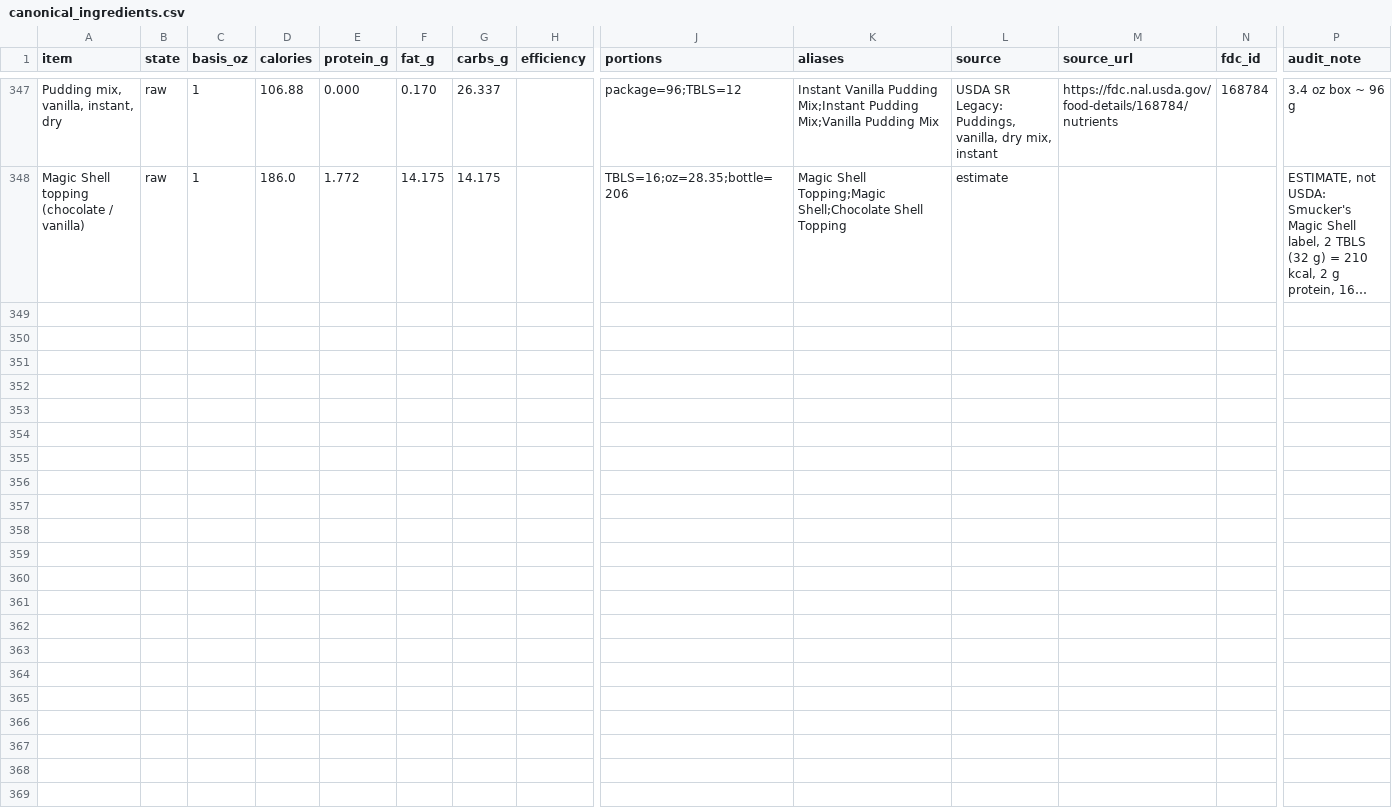
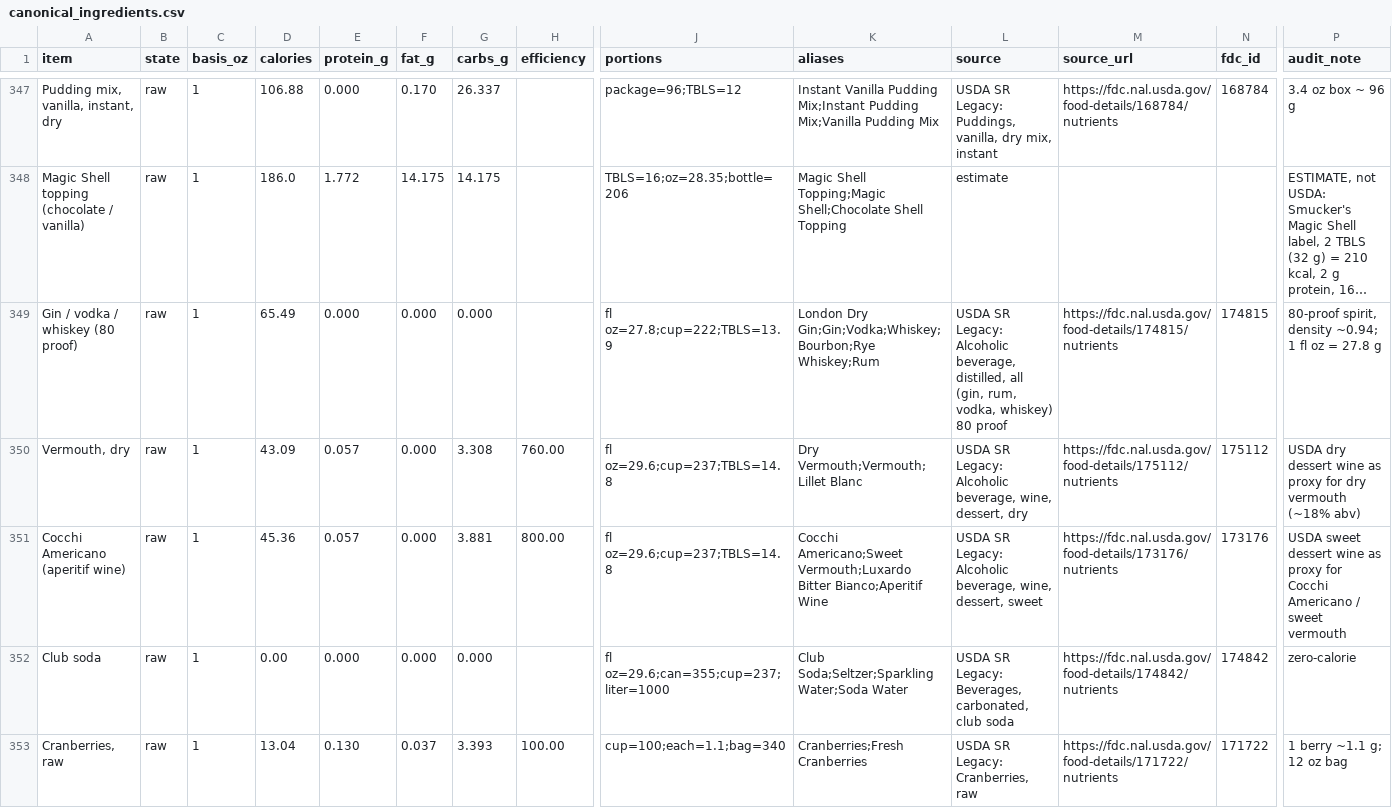
Before and after one commit to ThomasFamilyBot/Chef, a CSV file: data/canonical_ingredients.csv, drawn as a sheet; only a part is shown, gaps mark what is left out; long unchanged cells end in …; rows hold the shown columns only; the diff names each change by its address in the sheet, - before the commit and + after, or states it on an @@ line.

```diff
--- a/data/canonical_ingredients.csv
+++ b/data/canonical_ingredients.csv
+row 349: Gin / vodka / whiskey (80 proof) | raw | 1 | 65.49 | 0.000 | 0.000 | 0.000 |  | fl oz=27.8;cup=222;TBLS=13.9 | London Dry Gin;Gin;Vodka;Whiskey;Bourbon;Rye Whiskey;Rum | USDA SR Legacy: Alcoholic beverage, distilled, all (gin, rum, vodka, whiskey) 80 proof | https://fdc.nal.usda.gov/food-details/174815/nutrients | 174815 | 80-proof spirit, density ~0.94; 1 fl oz = 27.8 g
+row 350: Vermouth, dry | raw | 1 | 43.09 | 0.057 | 0.000 | 3.308 | 760.00 | fl oz=29.6;cup=237;TBLS=14.8 | Dry Vermouth;Vermouth;Lillet Blanc | USDA SR Legacy: Alcoholic beverage, wine, dessert, dry | https://fdc.nal.usda.gov/food-details/175112/nutrients | 175112 | USDA dry dessert wine as proxy for dry vermouth (~18% abv)
+row 351: Cocchi Americano (aperitif wine) | raw | 1 | 45.36 | 0.057 | 0.000 | 3.881 | 800.00 | fl oz=29.6;cup=237;TBLS=14.8 | Cocchi Americano;Sweet Vermouth;Luxardo Bitter Bianco;Aperitif Wine | USDA SR Legacy: Alcoholic beverage, wine, dessert, sweet | https://fdc.nal.usda.gov/food-details/173176/nutrients | 173176 | USDA sweet dessert wine as proxy for Cocchi Americano / sweet vermouth
+row 352: Club soda | raw | 1 | 0.00 | 0.000 | 0.000 | 0.000 |  | fl oz=29.6;can=355;cup=237;liter=1000 | Club Soda;Seltzer;Sparkling Water;Soda Water | USDA SR Legacy: Beverages, carbonated, club soda | https://fdc.nal.usda.gov/food-details/174842/nutrients | 174842 | zero-calorie
+row 353: Cranberries, raw | raw | 1 | 13.04 | 0.130 | 0.037 | 3.393 | 100.00 | cup=100;each=1.1;bag=340 | Cranberries;Fresh Cranberries | USDA SR Legacy: Cranberries, raw | https://fdc.nal.usda.gov/food-details/171722/nutrients | 171722 | 1 berry ~1.1 g; 12 oz bag
```
Also changed, not shown: 3 other files.
